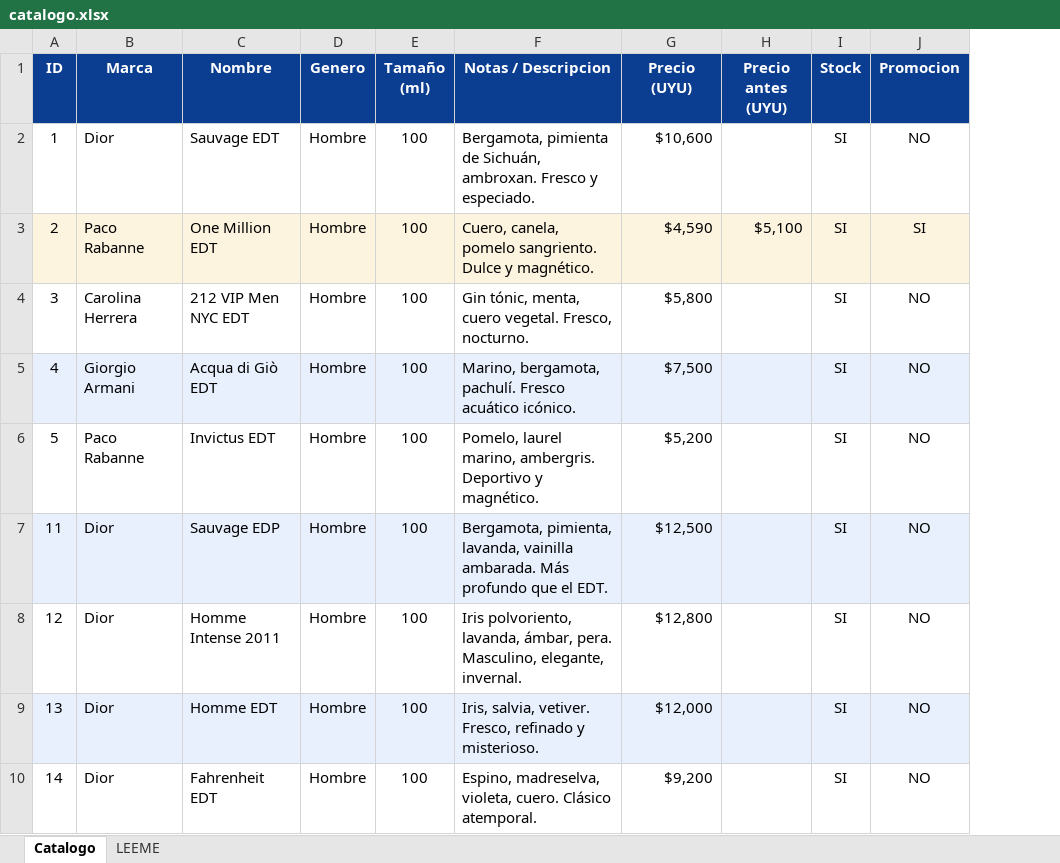
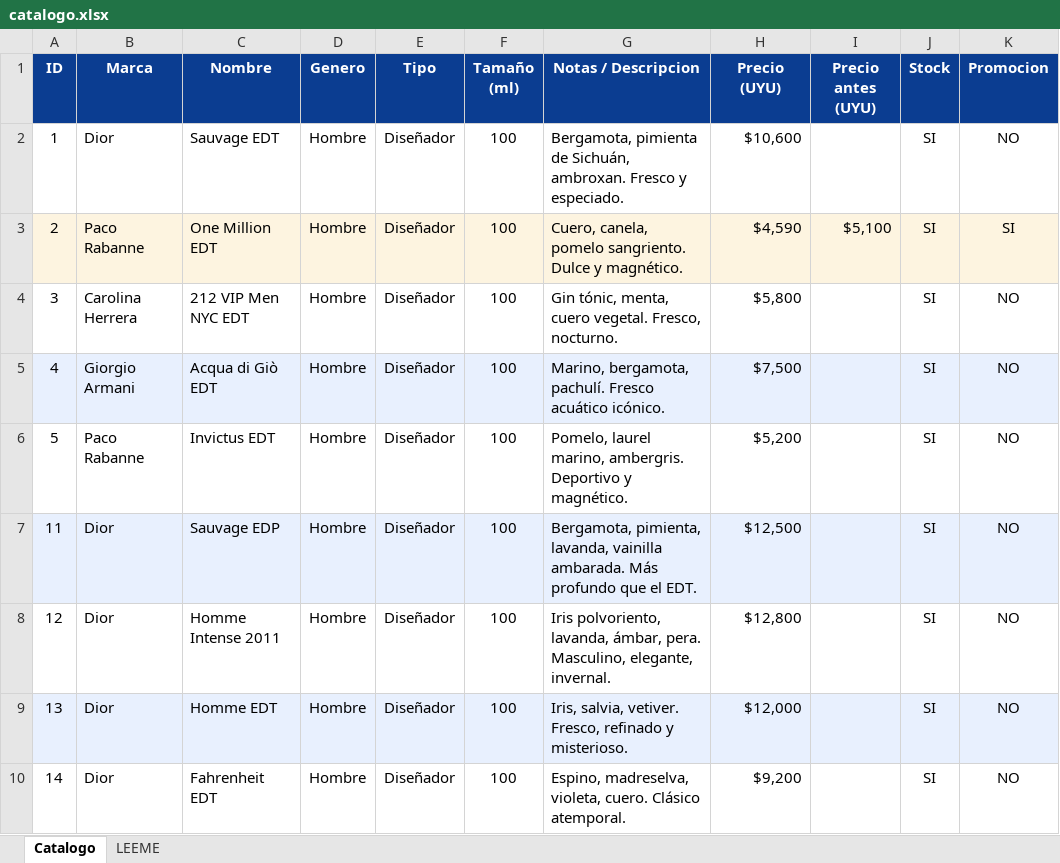
Before and after one commit to marcossuarezmkt-cpu/salvador-perfumeria, an Excel workbook: data/catalogo.xlsx, sheet Catalogo, drawn as a sheet; only a part is shown; values as stored, in another font and other column widths than the file's, no borders; the diff names each change by its address in the sheet, - before the commit and + after, or states it on an @@ line.

Commit message:
Agregar categoría Tipo (Diseñador/Árabe): nueva columna + filtros en catálogo

```diff
--- a/data/catalogo.xlsx (sheet Catalogo)
+++ b/data/catalogo.xlsx (sheet Catalogo)
+column E (Tipo), rows 2-10: all Diseñador
```
Also changed, not shown: 3 other files.
